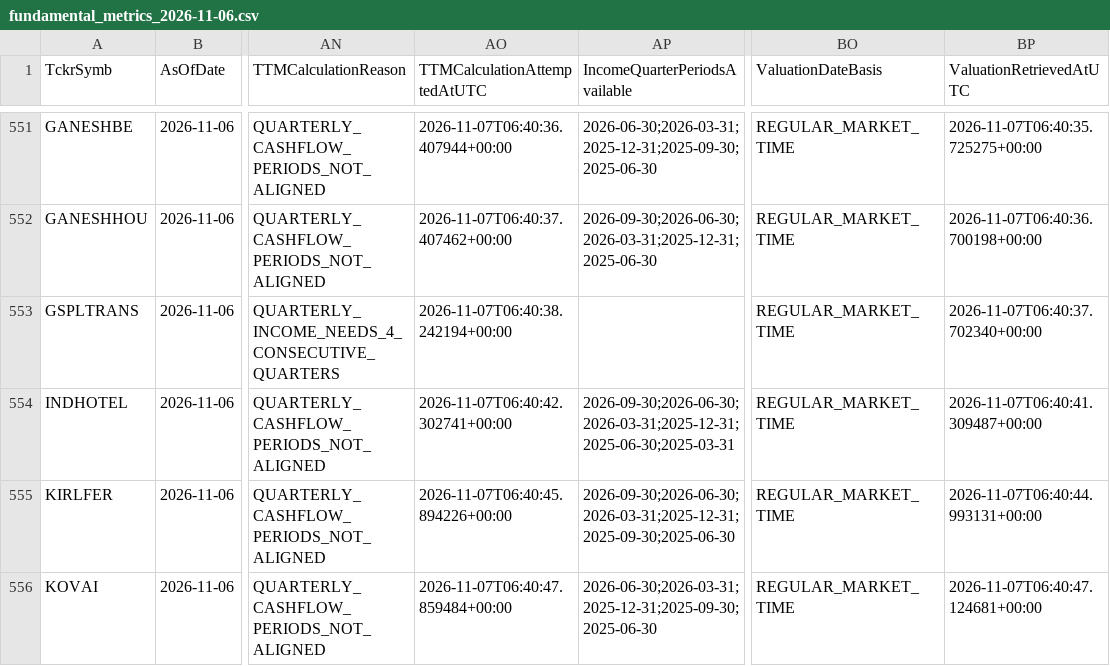
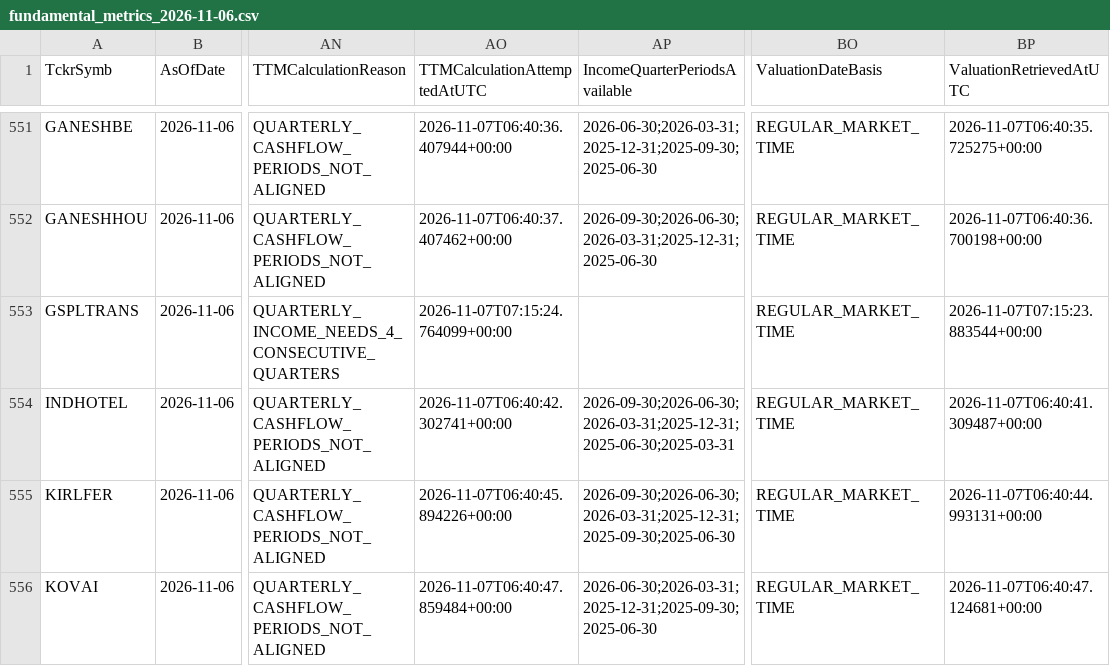
Before and after one commit to digitalmf78-pixel/AI-Trading-Bot, a CSV file: data/cache/fundamental_history/fundamental_metrics_2026-11-06.csv, drawn as a sheet; only a part is shown, gaps mark what is left out; the diff covers the shown part only; the diff names each change by its address in the sheet, - before the commit and + after, or states it on an @@ line.

```diff
--- a/data/cache/fundamental_history/fundamental_metrics_2026-11-06.csv
+++ b/data/cache/fundamental_history/fundamental_metrics_2026-11-06.csv
-AO553 (TTMCalculationAttemptedAtUTC): 2026-11-07T06:40:38.242194+00:00
+AO553 (TTMCalculationAttemptedAtUTC): 2026-11-07T07:15:24.764099+00:00
-BP553 (ValuationRetrievedAtUTC): 2026-11-07T06:40:37.702340+00:00
+BP553 (ValuationRetrievedAtUTC): 2026-11-07T07:15:23.883544+00:00
```
Also changed, not shown: 20 edited cells elsewhere in this file, data/inputs/fundamental_metrics.csv, 1 other file.
